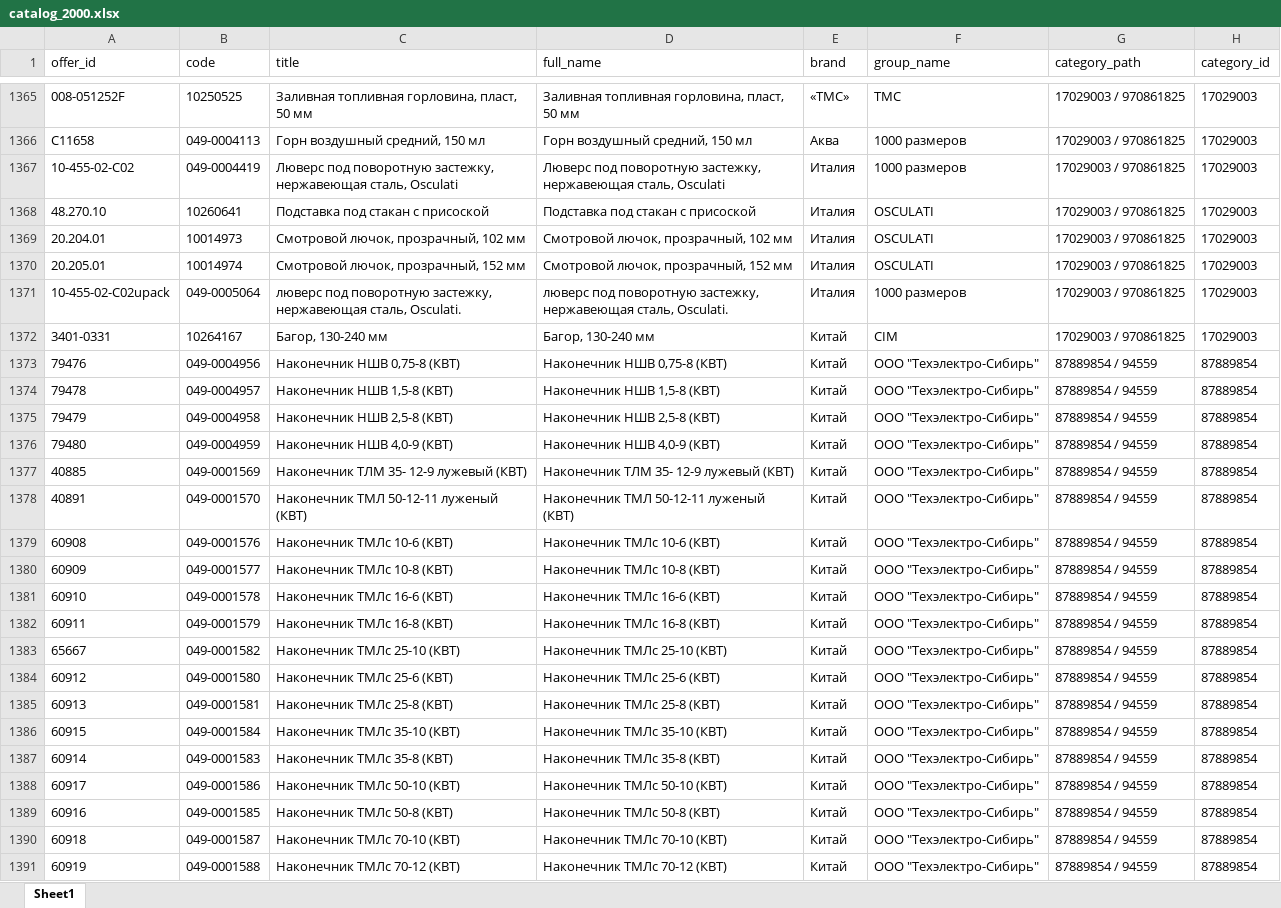
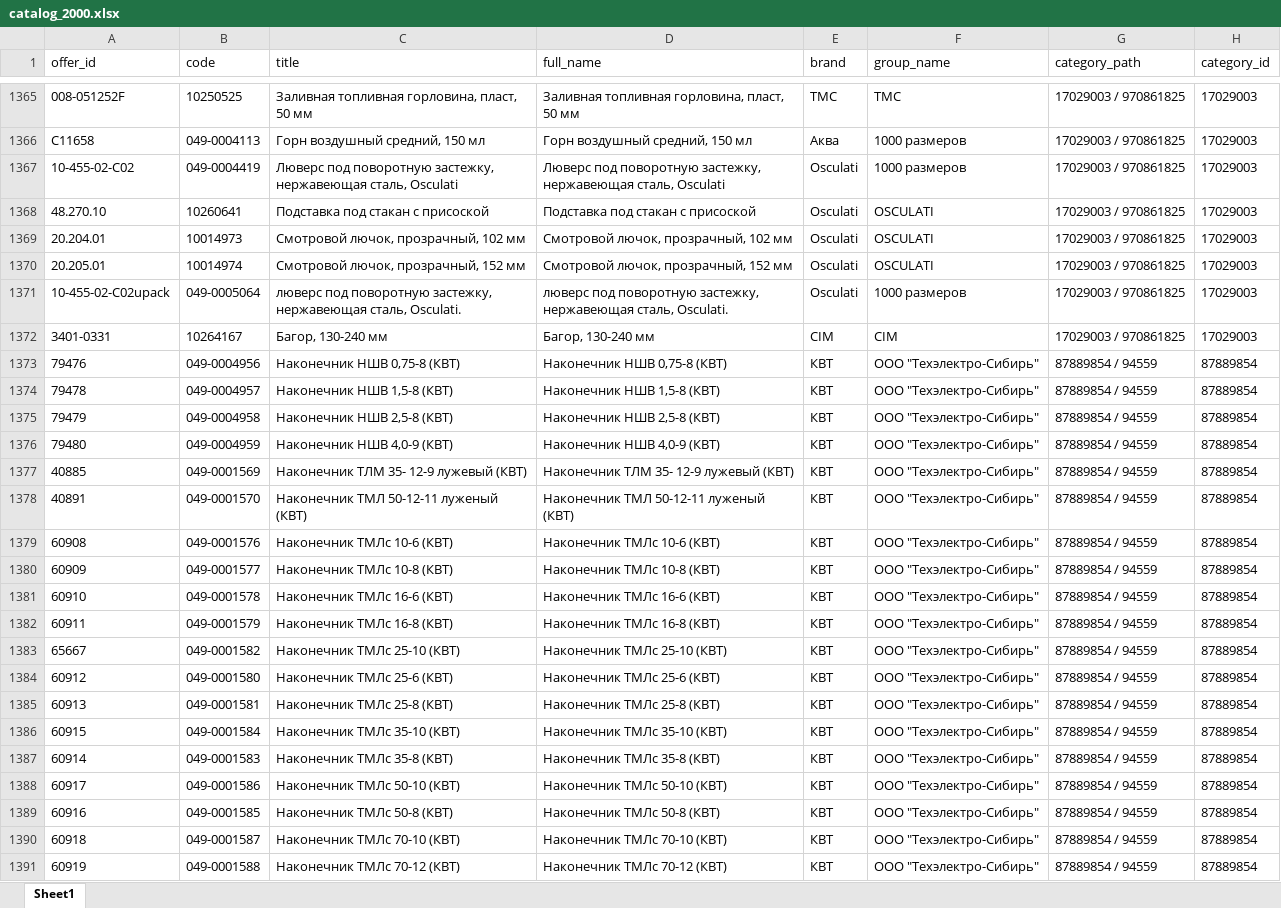
Before and after one commit to kexi-bq/ozon-catalog, an Excel workbook: data/catalog_2000.xlsx, sheet Sheet1, drawn as a sheet; only a part is shown, gaps mark what is left out; values as stored, in another font and other column widths than the file's, no borders; the diff covers the shown part only; the diff names each change by its address in the sheet, - before the commit and + after, or states it on an @@ line.

```diff
--- a/data/catalog_2000.xlsx (sheet Sheet1)
+++ b/data/catalog_2000.xlsx (sheet Sheet1)
-E1365 (brand): «ТМС»
+E1365 (brand): ТМС
-E1367:E1371 (brand): Италия
+E1367:E1371 (brand): Osculati
-E1372 (brand): Китай
+E1372 (brand): CIM
-E1373:E1391 (brand): Китай
+E1373:E1391 (brand): КВТ
```
Also changed, not shown: 439 edited cells elsewhere in this sheet.
